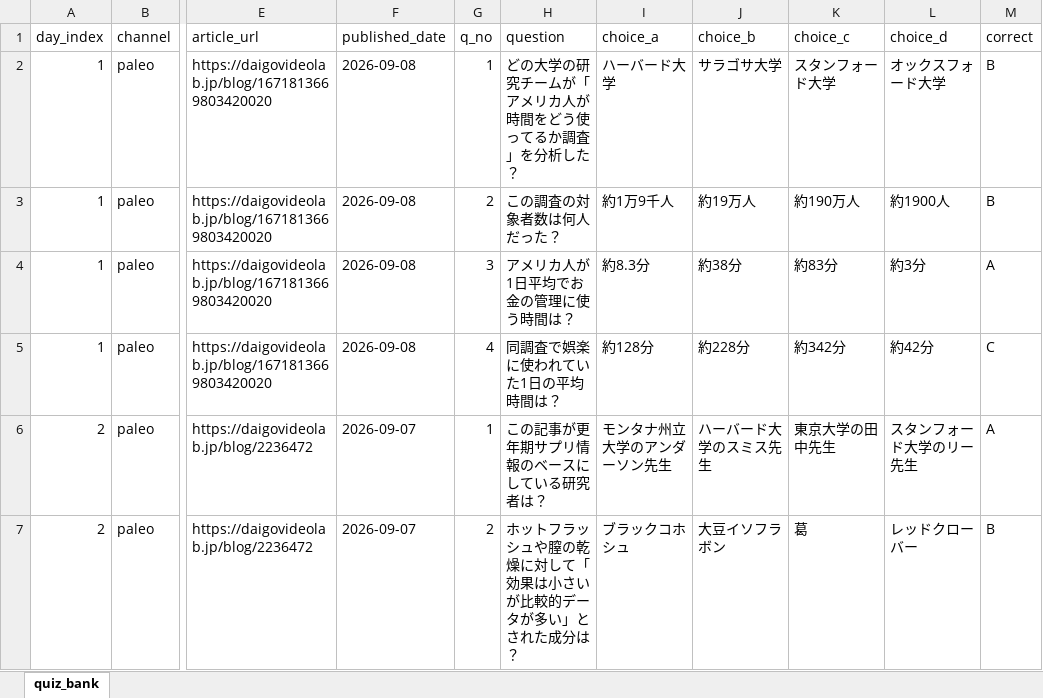
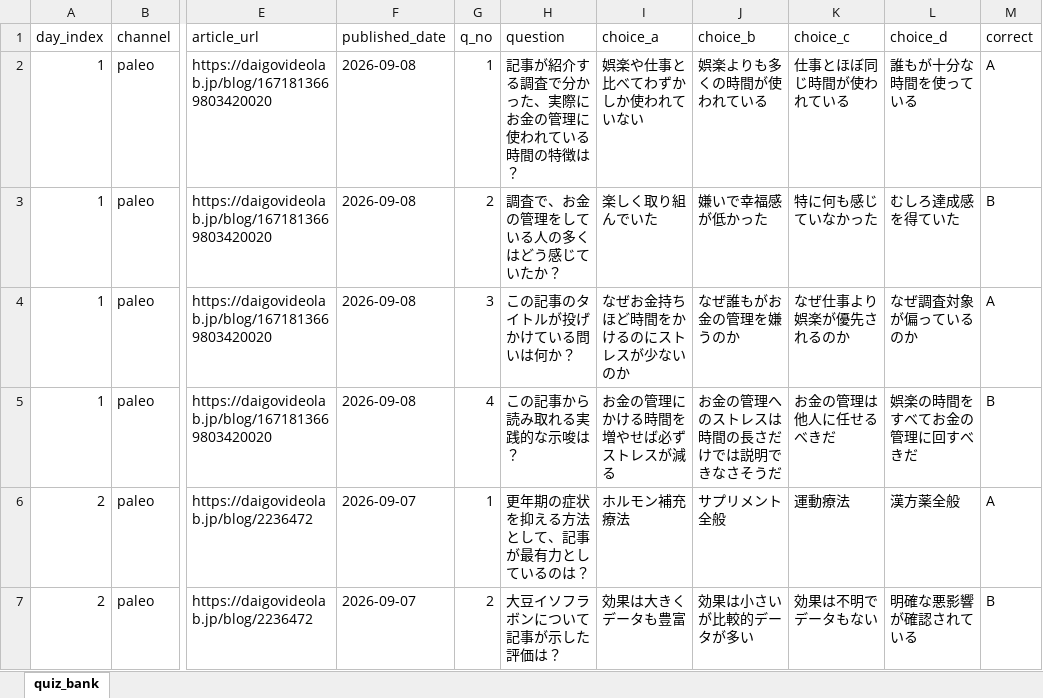
Before and after one commit to flex-moto/book-slack-cloud, an Excel workbook: data/quiz/quiz_bank.xlsx, sheet quiz_bank, drawn as a sheet; only a part is shown, gaps mark what is left out; values as stored, in another font and other column widths than the file's, no borders; the diff covers the shown part only; the diff names each change by its address in the sheet, - before the commit and + after, or states it on an @@ line.

```diff
--- a/data/quiz/quiz_bank.xlsx (sheet quiz_bank)
+++ b/data/quiz/quiz_bank.xlsx (sheet quiz_bank)
-H2 (question): どの大学の研究チームが「アメリカ人が時間をどう使ってるか調査」を分析した？
+H2 (question): 記事が紹介する調査で分かった、実際にお金の管理に使われている時間の特徴は？
-I2 (choice_a): ハーバード大学
+I2 (choice_a): 娯楽や仕事と比べてわずかしか使われていない
-J2 (choice_b): サラゴサ大学
+J2 (choice_b): 娯楽よりも多くの時間が使われている
-K2 (choice_c): スタンフォード大学
+K2 (choice_c): 仕事とほぼ同じ時間が使われている
-L2 (choice_d): オックスフォード大学
+L2 (choice_d): 誰もが十分な時間を使っている
-M2 (correct): B
+M2 (correct): A
-H3 (question): この調査の対象者数は何人だった？
+H3 (question): 調査で、お金の管理をしている人の多くはどう感じていたか？
-I3 (choice_a): 約1万9千人
+I3 (choice_a): 楽しく取り組んでいた
-J3 (choice_b): 約19万人
+J3 (choice_b): 嫌いで幸福感が低かった
-K3 (choice_c): 約190万人
+K3 (choice_c): 特に何も感じていなかった
-L3 (choice_d): 約1900人
+L3 (choice_d): むしろ達成感を得ていた
-H4 (question): アメリカ人が1日平均でお金の管理に使う時間は？
+H4 (question): この記事のタイトルが投げかけている問いは何か？
-I4 (choice_a): 約8.3分
+I4 (choice_a): なぜお金持ちほど時間をかけるのにストレスが少ないのか
-J4 (choice_b): 約38分
+J4 (choice_b): なぜ誰もがお金の管理を嫌うのか
-K4 (choice_c): 約83分
+K4 (choice_c): なぜ仕事より娯楽が優先されるのか
-L4 (choice_d): 約3分
+L4 (choice_d): なぜ調査対象が偏っているのか
-H5 (question): 同調査で娯楽に使われていた1日の平均時間は？
+H5 (question): この記事から読み取れる実践的な示唆は？
-I5 (choice_a): 約128分
+I5 (choice_a): お金の管理にかける時間を増やせば必ずストレスが減る
-J5 (choice_b): 約228分
+J5 (choice_b): お金の管理へのストレスは時間の長さだけでは説明できなさそうだ
-K5 (choice_c): 約342分
+K5 (choice_c): お金の管理は他人に任せるべきだ
-L5 (choice_d): 約42分
+L5 (choice_d): 娯楽の時間をすべてお金の管理に回すべきだ
-M5 (correct): C
+M5 (correct): B
-H6 (question): この記事が更年期サプリ情報のベースにしている研究者は？
+H6 (question): 更年期の症状を抑える方法として、記事が最有力としているのは？
-I6 (choice_a): モンタナ州立大学のアンダーソン先生
+I6 (choice_a): ホルモン補充療法
-J6 (choice_b): ハーバード大学のスミス先生
+J6 (choice_b): サプリメント全般
-K6 (choice_c): 東京大学の田中先生
+K6 (choice_c): 運動療法
-L6 (choice_d): スタンフォード大学のリー先生
+L6 (choice_d): 漢方薬全般
-H7 (question): ホットフラッシュや膣の乾燥に対して「効果は小さいが比較的データが多い」とされた成分は？
+H7 (question): 大豆イソフラボンについて記事が示した評価は？
-I7 (choice_a): ブラックコホシュ
+I7 (choice_a): 効果は大きくデータも豊富
-J7 (choice_b): 大豆イソフラボン
+J7 (choice_b): 効果は小さいが比較的データが多い
-K7 (choice_c): 葛
+K7 (choice_c): 効果は不明でデータもない
-L7 (choice_d): レッドクローバー
+L7 (choice_d): 明確な悪影響が確認されている
```
Also changed, not shown: 3 added rows, 3 removed rows and 579 edited cells elsewhere in this sheet, 1 other file.
